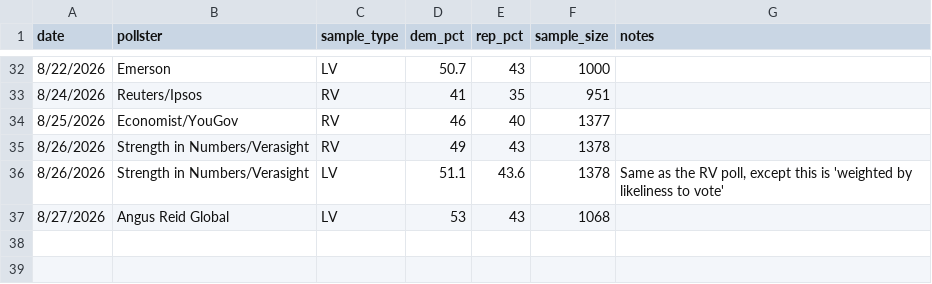
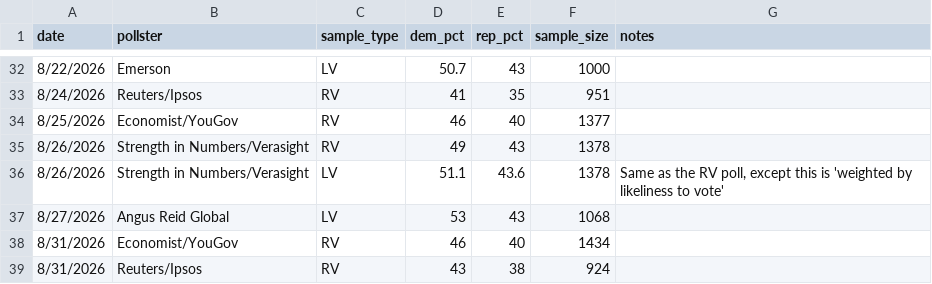
Before and after one commit to krishna-on-gh/carlosneedle, a CSV file: data/polls_2026.csv, drawn as a sheet; only a part is shown, gaps mark what is left out.

Commit message:
Added and Economist and Ipsos poll 9/1

```diff
--- a/data/polls_2026.csv
+++ b/data/polls_2026.csv
@@ -37 +37,3 @@ date,pollster,sample_type,dem_pct,rep_pct,sample_size,notes
 8/27/2026,Angus Reid Global,LV,53,43,1068,
+8/31/2026,Economist/YouGov,RV,46,40,1434,
+8/31/2026,Reuters/Ipsos,RV,43,38,924,
```
